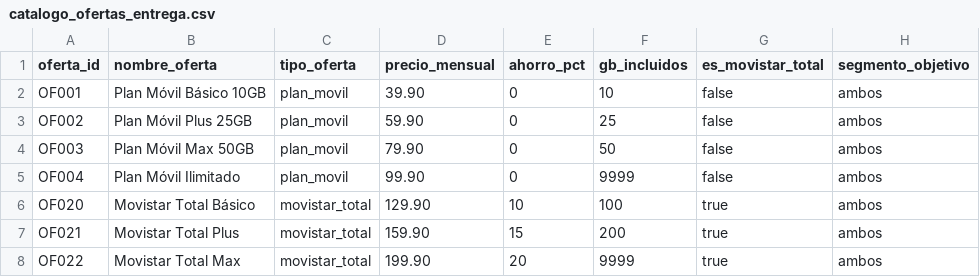
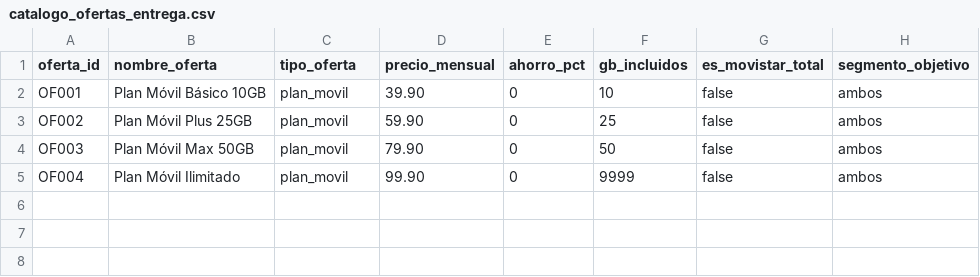
Before and after one commit to Ranisma/movistartotal-nbo-api, a CSV file: data/catalogo_ofertas_entrega.csv, drawn as a sheet.

Commit message:
Keep MT catalog sourced from existing Top 3 data

```diff
--- a/data/catalogo_ofertas_entrega.csv
+++ b/data/catalogo_ofertas_entrega.csv
@@ -5,4 +5 @@ OF003,Plan Móvil Max 50GB,plan_movil,79.90,0,50,false,ambos
 OF004,Plan Móvil Ilimitado,plan_movil,99.90,0,9999,false,ambos
-OF020,Movistar Total Básico,movistar_total,129.90,10,100,true,ambos
-OF021,Movistar Total Plus,movistar_total,159.90,15,200,true,ambos
-OF022,Movistar Total Max,movistar_total,199.90,20,9999,true,ambos
```
